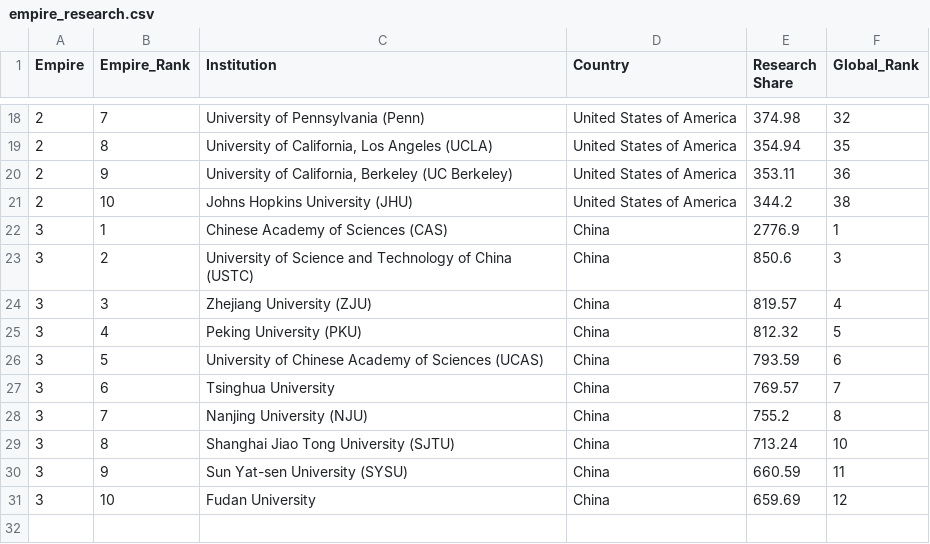
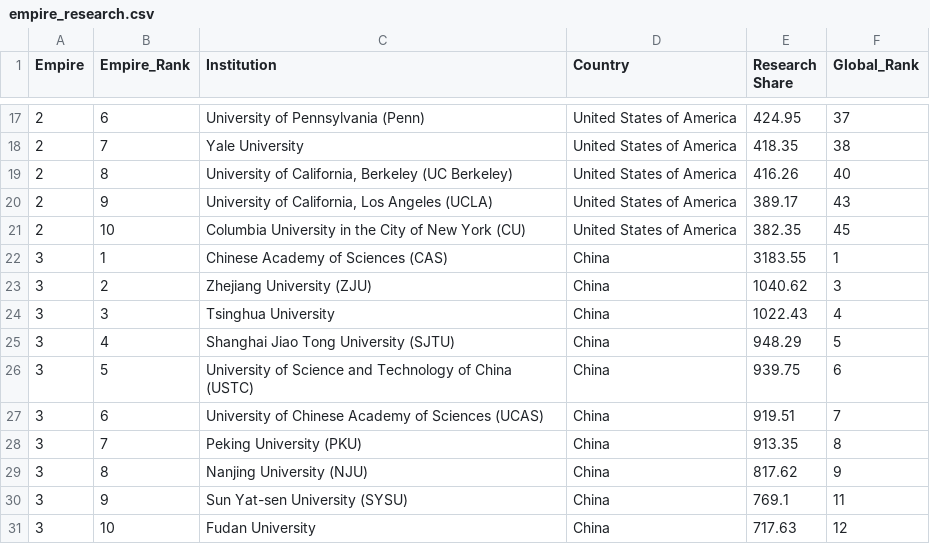
Before and after one commit to ayeeff/marketcap, a CSV file: data/empire_research.csv, drawn as a sheet; only a part is shown, gaps mark what is left out; the diff covers the shown part only.

```diff
--- a/data/empire_research.csv
+++ b/data/empire_research.csv
@@ -18,14 +17,15 @@ Empire,Empire_Rank,Institution,Country,Research Share,Global_Rank
-2,7,University of Pennsylvania (Penn),United States of America,374.98,32
-2,8,"University of California, Los Angeles (UCLA)",United States of America,354.94,35
-2,9,"University of California, Berkeley (UC Berkeley)",United States of America,353.11,36
-2,10,Johns Hopkins University (JHU),United States of America,344.2,38
-3,1,Chinese Academy of Sciences (CAS),China,2776.9,1
-3,2,University of Science and Technology of China (USTC),China,850.6,3
-3,3,Zhejiang University (ZJU),China,819.57,4
-3,4,Peking University (PKU),China,812.32,5
-3,5,University of Chinese Academy of Sciences (UCAS),China,793.59,6
-3,6,Tsinghua University,China,769.57,7
-3,7,Nanjing University (NJU),China,755.2,8
-3,8,Shanghai Jiao Tong University (SJTU),China,713.24,10
-3,9,Sun Yat-sen University (SYSU),China,660.59,11
-3,10,Fudan University,China,659.69,12
+2,6,University of Pennsylvania (Penn),United States of America,424.95,37
+2,7,Yale University,United States of America,418.35,38
+2,8,"University of California, Berkeley (UC Berkeley)",United States of America,416.26,40
+2,9,"University of California, Los Angeles (UCLA)",United States of America,389.17,43
+2,10,Columbia University in the City of New York (CU),United States of America,382.35,45
+3,1,Chinese Academy of Sciences (CAS),China,3183.55,1
+3,2,Zhejiang University (ZJU),China,1040.62,3
+3,3,Tsinghua University,China,1022.43,4
+3,4,Shanghai Jiao Tong University (SJTU),China,948.29,5
+3,5,University of Science and Technology of China (USTC),China,939.75,6
+3,6,University of Chinese Academy of Sciences (UCAS),China,919.51,7
+3,7,Peking University (PKU),China,913.35,8
+3,8,Nanjing University (NJU),China,817.62,9
+3,9,Sun Yat-sen University (SYSU),China,769.1,11
+3,10,Fudan University,China,717.63,12
```
Also changed, not shown: 2 added rows, 3 removed rows and 27 edited cells elsewhere in this file, 1 other file.
